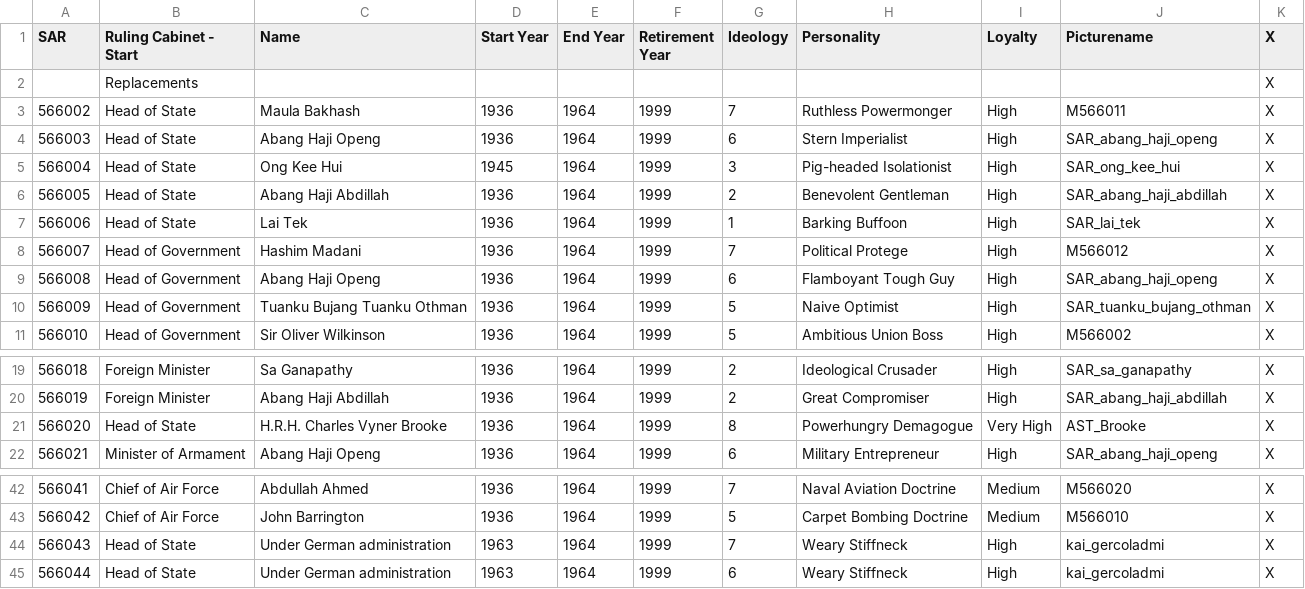
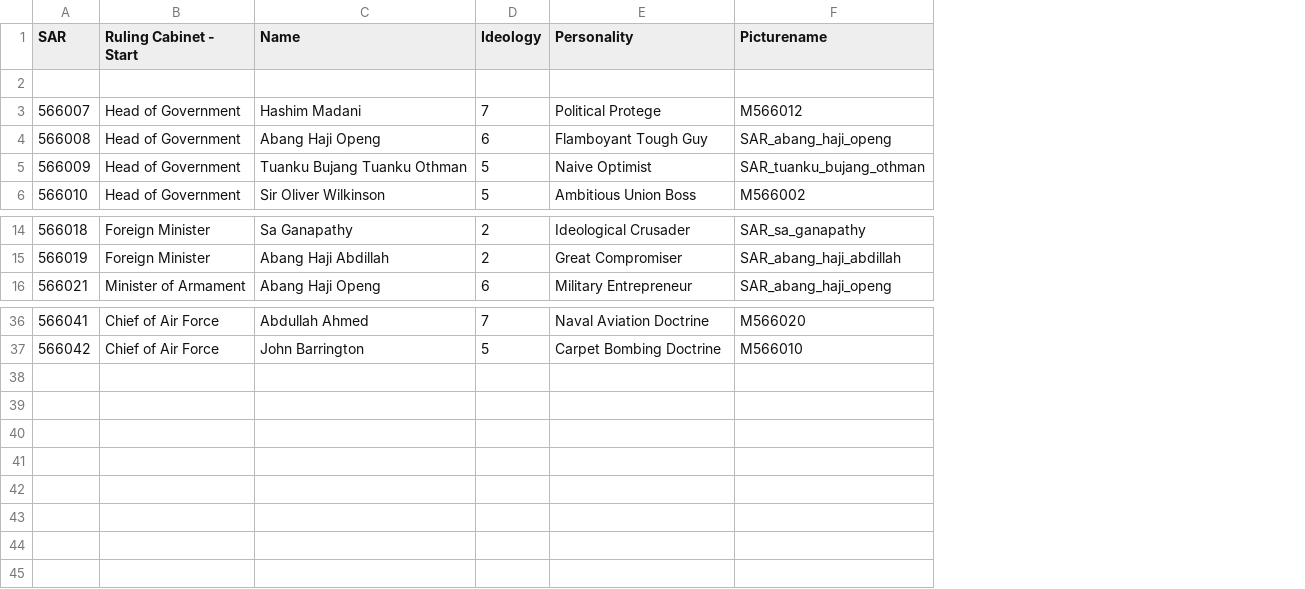
Before and after one commit to Denizzje/Auxiliaries-for-Aurora, a CSV file: Central Minister Repository/ministers_sar.csv, drawn as a sheet; only a part is shown, gaps mark what is left out; the diff names each change by its address in the sheet, - before the commit and + after, or states it on an @@ line.

```diff
--- a/Central Minister Repository/ministers_sar.csv
+++ b/Central Minister Repository/ministers_sar.csv
-column D (Start Year), rows 8-11: all 1936; rows 19-20: 1936 | 1936; row 22: 1936; rows 42-43: 1936 | 1936
-column E (End Year), rows 8-11: all 1964; rows 19-20: 1964 | 1964; row 22: 1964; rows 42-43: 1964 | 1964
-column F (Retirement Year), rows 8-11: all 1999; rows 19-20: 1999 | 1999; row 22: 1999; rows 42-43: 1999 | 1999
-column I (Loyalty), rows 8-11: all High; rows 19-20: High | High; row 22: High; rows 42-43: Medium | Medium
-column K (X), row 2: X; rows 8-11: all X; rows 19-20: X | X; row 22: X; rows 42-43: X | X
-row 2:  | Replacements |  |  |  |  |  |  |  |  | X
+row 2: (empty)
-row 3: 566002 | Head of State | Maula Bakhash | 1936 | 1964 | 1999 | 7 | Ruthless Powermonger | High | M566011 | X
-row 4: 566003 | Head of State | Abang Haji Openg | 1936 | 1964 | 1999 | 6 | Stern Imperialist | High | SAR_abang_haji_openg | X
-row 5: 566004 | Head of State | Ong Kee Hui | 1945 | 1964 | 1999 | 3 | Pig-headed Isolationist | High | SAR_ong_kee_hui | X
-row 6: 566005 | Head of State | Abang Haji Abdillah | 1936 | 1964 | 1999 | 2 | Benevolent Gentleman | High | SAR_abang_haji_abdillah | X
-row 7: 566006 | Head of State | Lai Tek | 1936 | 1964 | 1999 | 1 | Barking Buffoon | High | SAR_lai_tek | X
-row 21: 566020 | Head of State | H.R.H. Charles Vyner Brooke | 1936 | 1964 | 1999 | 8 | Powerhungry Demagogue | Very High | AST_Brooke | X
-row 44: 566043 | Head of State | Under German administration | 1963 | 1964 | 1999 | 7 | Weary Stiffneck | High | kai_gercoladmi | X
-row 45: 566044 | Head of State | Under German administration | 1963 | 1964 | 1999 | 6 | Weary Stiffneck | High | kai_gercoladmi | X
```
Also changed, not shown: Central Minister Repository/ministers_cmb.csv, Central Minister Repository/ministers_ino.csv, 3 other files.
